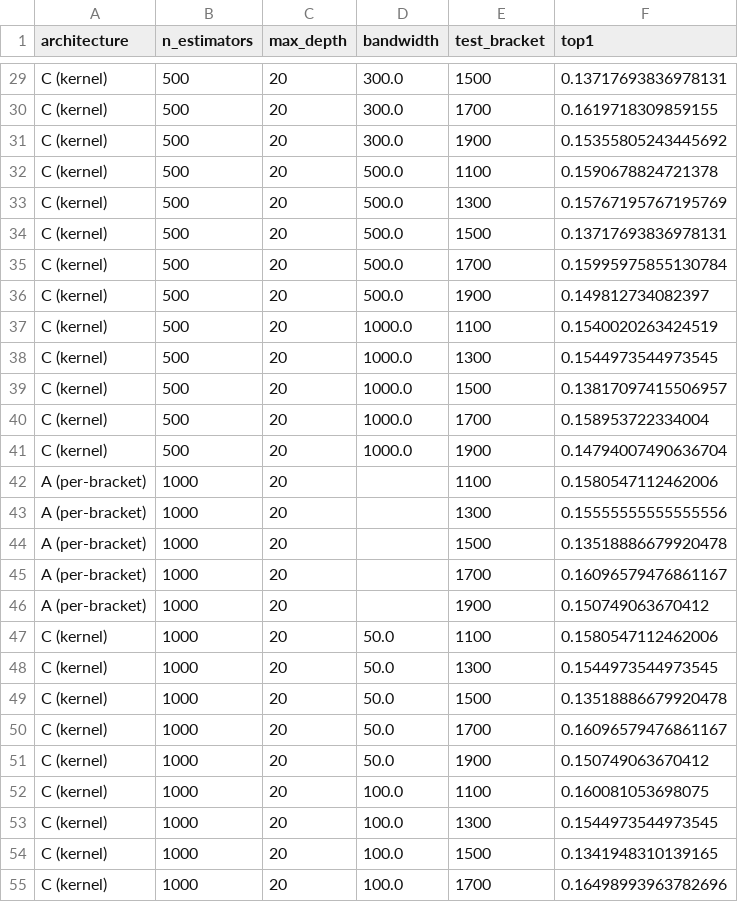
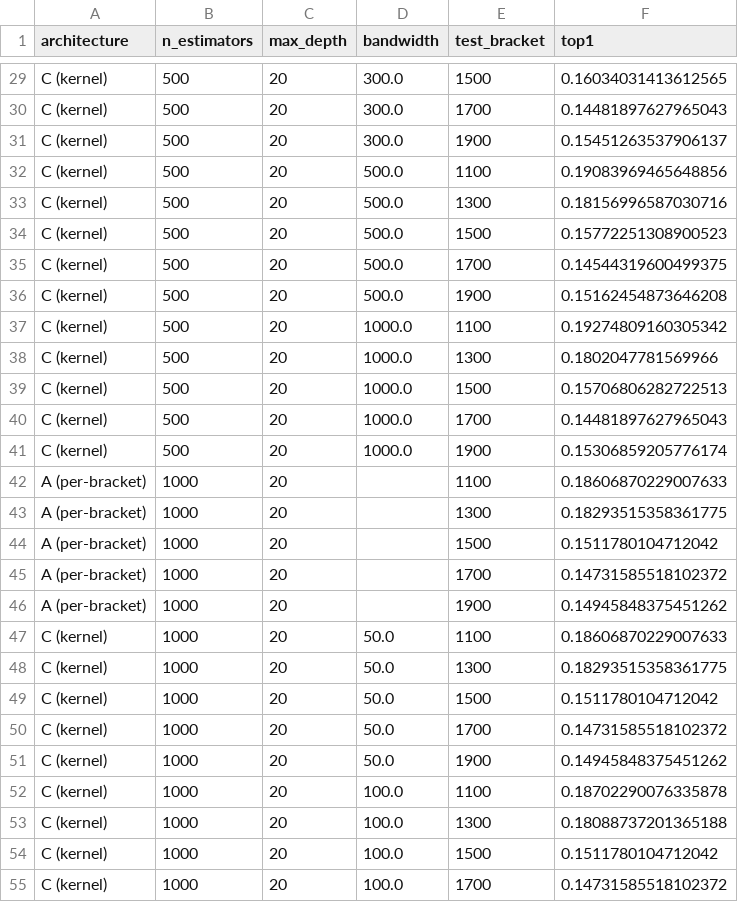
Before and after one commit to yslei1118/sta561_chess_tutor, a CSV file: results/arch_c_retune.csv, drawn as a sheet; only a part is shown, gaps mark what is left out; the diff covers the shown part only; the diff names each change by its address in the sheet, - before the commit and + after, or states it on an @@ line.

```diff
--- a/results/arch_c_retune.csv
+++ b/results/arch_c_retune.csv
-F29 (top1): 0.13717693836978131
+F29 (top1): 0.16034031413612565
-F30 (top1): 0.1619718309859155
+F30 (top1): 0.14481897627965043
-F31 (top1): 0.15355805243445692
+F31 (top1): 0.15451263537906137
-F32 (top1): 0.1590678824721378
+F32 (top1): 0.19083969465648856
-F33 (top1): 0.15767195767195769
+F33 (top1): 0.18156996587030716
-F34 (top1): 0.13717693836978131
+F34 (top1): 0.15772251308900523
-F35 (top1): 0.15995975855130784
+F35 (top1): 0.14544319600499375
-F36 (top1): 0.149812734082397
+F36 (top1): 0.15162454873646208
-F37 (top1): 0.1540020263424519
+F37 (top1): 0.19274809160305342
-F38 (top1): 0.1544973544973545
+F38 (top1): 0.1802047781569966
-F39 (top1): 0.13817097415506957
+F39 (top1): 0.15706806282722513
-F40 (top1): 0.158953722334004
+F40 (top1): 0.14481897627965043
-F41 (top1): 0.14794007490636704
+F41 (top1): 0.15306859205776174
-F42 (top1): 0.1580547112462006
+F42 (top1): 0.18606870229007633
-F43 (top1): 0.15555555555555556
+F43 (top1): 0.18293515358361775
-F44 (top1): 0.13518886679920478
+F44 (top1): 0.1511780104712042
-F45 (top1): 0.16096579476861167
+F45 (top1): 0.14731585518102372
-F46 (top1): 0.150749063670412
+F46 (top1): 0.14945848375451262
-F47 (top1): 0.1580547112462006
+F47 (top1): 0.18606870229007633
-F48 (top1): 0.1544973544973545
+F48 (top1): 0.18293515358361775
-F49 (top1): 0.13518886679920478
+F49 (top1): 0.1511780104712042
-F50 (top1): 0.16096579476861167
+F50 (top1): 0.14731585518102372
-F51 (top1): 0.150749063670412
+F51 (top1): 0.14945848375451262
-F52 (top1): 0.160081053698075
+F52 (top1): 0.18702290076335878
-F53 (top1): 0.1544973544973545
+F53 (top1): 0.18088737201365188
-F54 (top1): 0.1341948310139165
+F54 (top1): 0.1511780104712042
-F55 (top1): 0.16498993963782696
+F55 (top1): 0.14731585518102372
```
Also changed, not shown: 93 edited cells elsewhere in this file, results/ablation_table.csv, results/bandit_comparison.csv, 14 other files.
